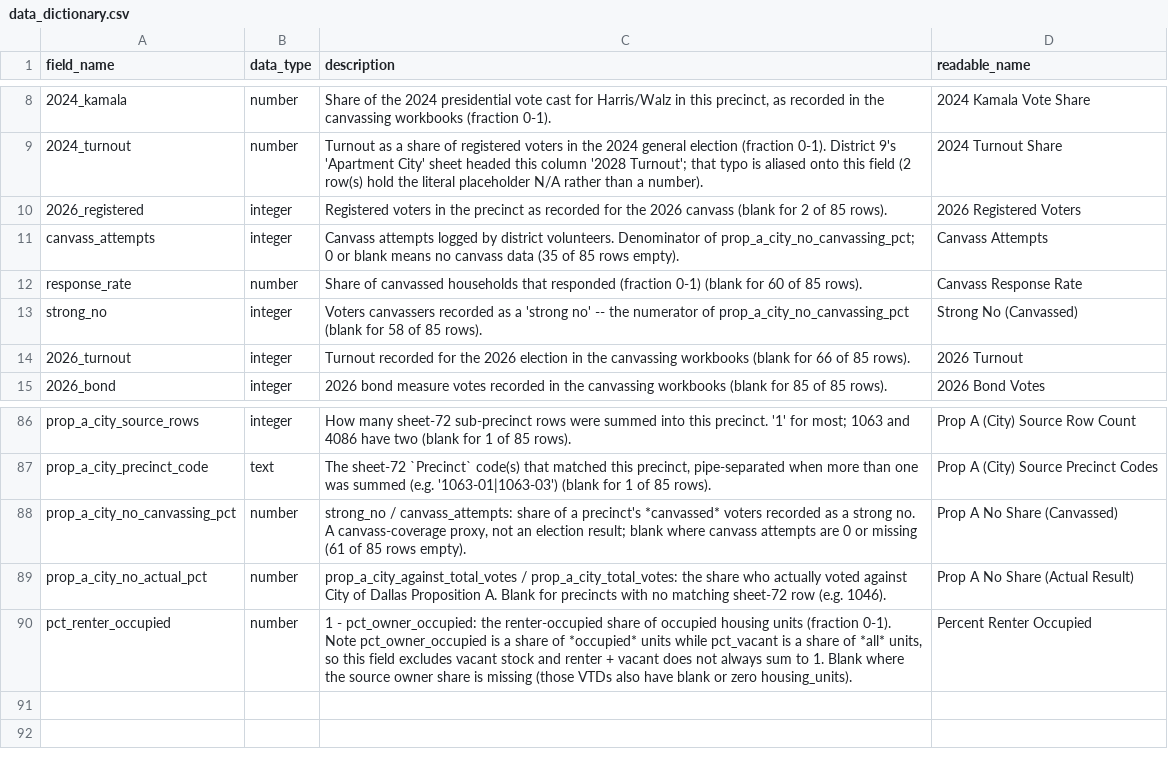
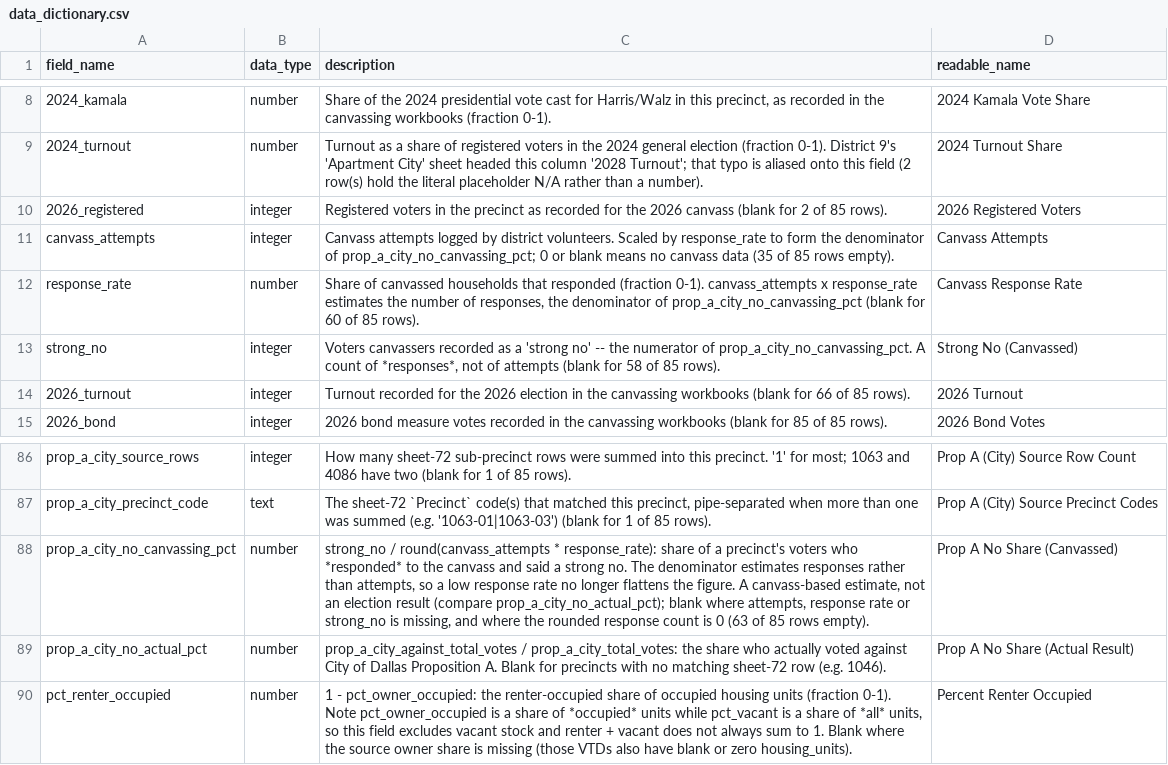
Before and after one commit to log-linear/dsa_ntx_midterm_canvassing_analysis_2026, a CSV file: data/data_dictionary.csv, drawn as a sheet; only a part is shown, gaps mark what is left out; the diff names each change by its address in the sheet, - before the commit and + after, or states it on an @@ line.

Commit message:
Re-work strong_no logic

```diff
--- a/data/data_dictionary.csv
+++ b/data/data_dictionary.csv
-C11 (description): …district volunteers. Denominator of prop_a_city_no_canvassing_pct;…
+C11 (description): …district volunteers. Scaled by response_rate to form the denominator of prop_a_city_no_canvassing_pct;…
-C12 (description): …responded (fraction 0-1) (blank for…
+C12 (description): …responded (fraction 0-1). canvass_attempts x response_rate estimates the number of responses, the denominator of prop_a_city_no_canvassing_pct (blank for…
-C13 (description): …numerator of prop_a_city_no_canvassing_pct (blank for…
+C13 (description): …numerator of prop_a_city_no_canvassing_pct. A count of *responses*, not of attempts (blank for…
-C88 (description): strong_no / canvass_attempts: share of a precinct's *canvassed* voters recorded as a strong no. A canvass-coverage proxy, not an election result; blank where canvass attempts are 0 or missing (61 of 85…
+C88 (description): strong_no / round(canvass_attempts * response_rate): share of a precinct's voters who *responded* to the canvass and said a strong no. The denominator estimates responses rather than attempts, so a low response rate no longer flattens the figure. A canvass-based estimate, not an election result (compare prop_a_city_no_actual_pct); blank where attempts, response rate or strong_no is missing, and where the rounded response count is 0 (63 of 85…
```
Also changed, not shown: data/precinct_data.csv, 5 other files.
